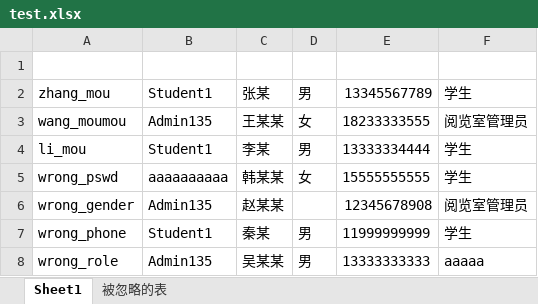
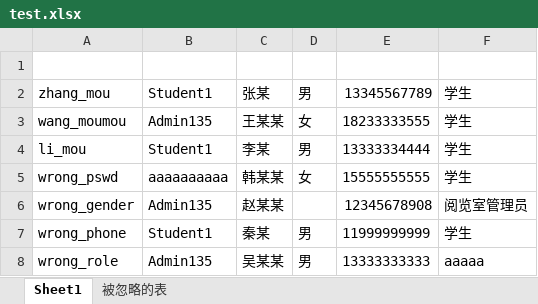
Before and after one commit to Remaker01/LibrarySeat, an Excel workbook: test.xlsx, sheet Sheet1, drawn as a sheet; values as stored, in another font and other column widths than the file's, no borders; the diff names each change by its address in the sheet, - before the commit and + after, or states it on an @@ line.

```diff
--- a/test.xlsx (sheet Sheet1)
+++ b/test.xlsx (sheet Sheet1)
-F3: 阅览室管理员
+F3: 学生
```
Also changed, not shown: 7 other files.
